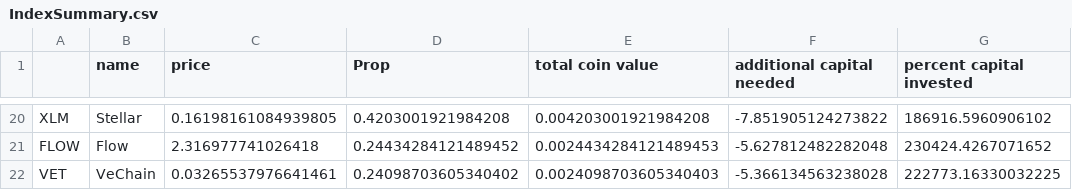
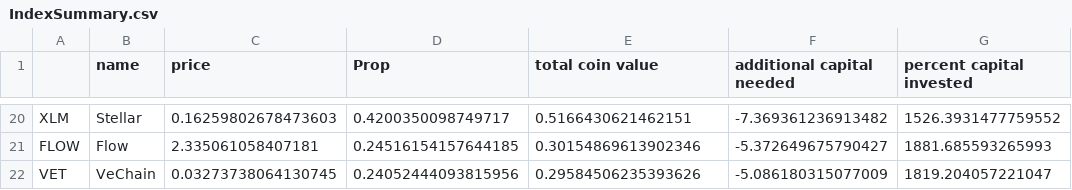
Before and after one commit to Eroica32/Crypto-Index-Tracker, a CSV file: IndexSummary.csv, drawn as a sheet; only a part is shown, gaps mark what is left out; the diff covers the shown part only; the diff names each change by its address in the sheet, - before the commit and + after, or states it on an @@ line.

```diff
--- a/IndexSummary.csv
+++ b/IndexSummary.csv
-C20 (price): 0.16198161084939805
+C20 (price): 0.16259802678473603
-D20 (Prop): 0.4203001921984208
+D20 (Prop): 0.4200350098749717
-E20 (total coin value): 0.004203001921984208
+E20 (total coin value): 0.5166430621462151
-F20 (additional capital needed): -7.851905124273822
+F20 (additional capital needed): -7.369361236913482
-G20 (percent capital invested): 186916.5960906102
+G20 (percent capital invested): 1526.3931477759552
-C21 (price): 2.316977741026418
+C21 (price): 2.335061058407181
-D21 (Prop): 0.24434284121489452
+D21 (Prop): 0.24516154157644185
-E21 (total coin value): 0.0024434284121489453
+E21 (total coin value): 0.30154869613902346
-F21 (additional capital needed): -5.627812482282048
+F21 (additional capital needed): -5.372649675790427
-G21 (percent capital invested): 230424.4267071652
+G21 (percent capital invested): 1881.685593265993
-C22 (price): 0.03265537976641461
+C22 (price): 0.03273738064130745
-D22 (Prop): 0.24098703605340402
+D22 (Prop): 0.24052444093815956
-E22 (total coin value): 0.0024098703605340403
+E22 (total coin value): 0.29584506235393626
-F22 (additional capital needed): -5.366134563238028
+F22 (additional capital needed): -5.086180315077009
-G22 (percent capital invested): 222773.16330032225
+G22 (percent capital invested): 1819.204057221047
```
Also changed, not shown: 90 edited cells elsewhere in this file, CoinInformation.csv, 3 other files.
